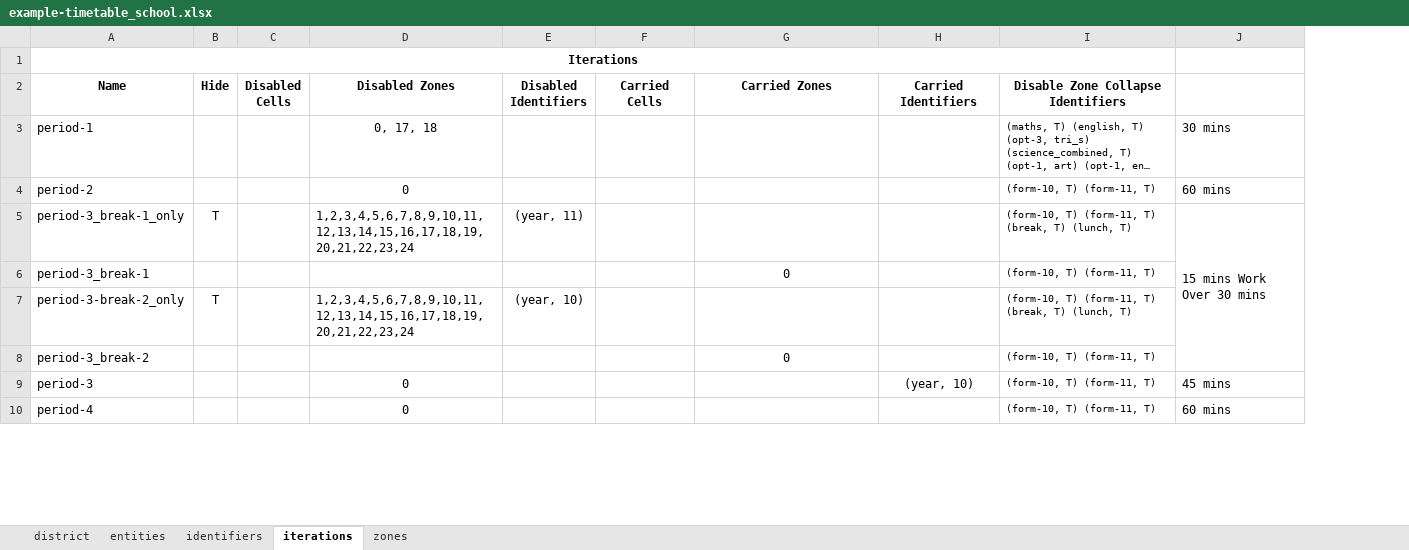
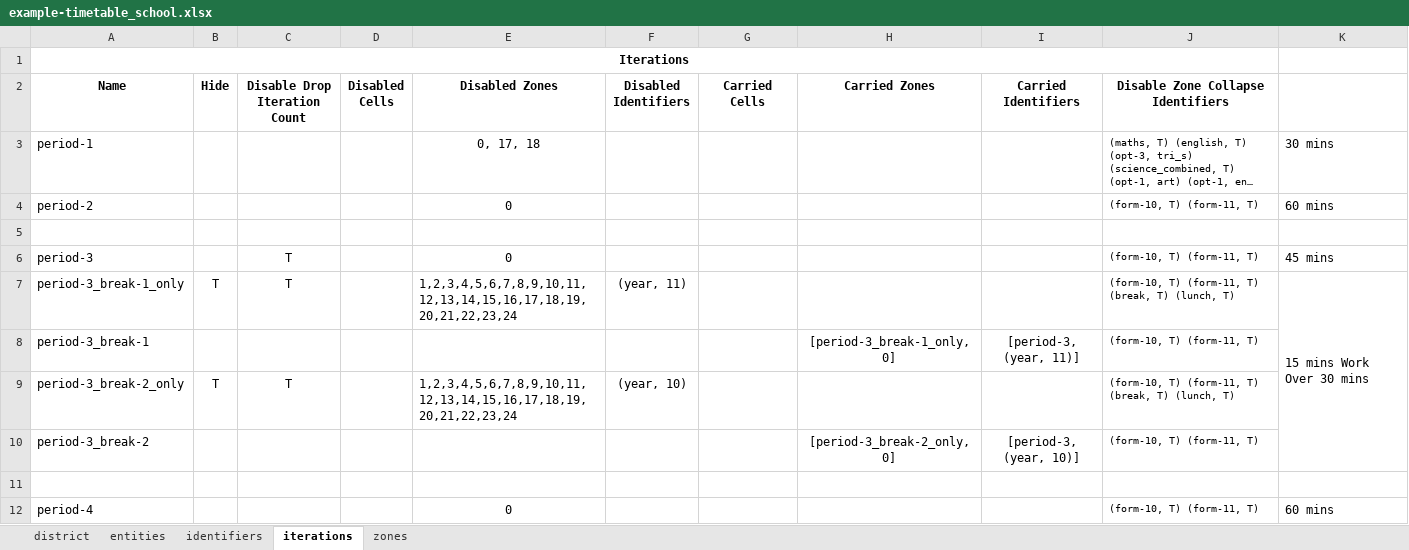
Before and after one commit to samgeorgedixon/entity_organisation_program, an Excel workbook: examples/example-timetable_school.xlsx, sheet iterations, drawn as a sheet; only a part is shown; long unchanged cells end in …; values as stored, in another font and other column widths than the file's, no borders; addresses are those after the commit; the diff covers the shown part only; the diff names each change by its address in the sheet, - before the commit and + after, or states it on an @@ line.

Commit message:
Added Carring Certain Iterations and Added Disabling Dropping Iteration Count

```diff
--- a/examples/example-timetable_school.xlsx (sheet iterations)
+++ b/examples/example-timetable_school.xlsx (sheet iterations)
+column C (Disable Drop Iteration Count), rows 7-9: T |  | T
+row 5: (empty)
+row 6: period-3 |  | T |  | 0 |  |  |  |  | (form-10, T) (form-11, T) | 45 mins
-H8 (Carried Zones): 0
+H8 (Carried Zones): [period-3_break-1_only, 0]
-I8 (Carried Identifiers): (empty)
+I8 (Carried Identifiers): [period-3, (year, 11)]
-A9 (Name): period-3-break-2_only
+A9 (Name): period-3_break-2_only
-H10 (Carried Zones): 0
+H10 (Carried Zones): [period-3_break-2_only, 0]
-I10 (Carried Identifiers): (empty)
+I10 (Carried Identifiers): [period-3, (year, 10)]
-row 11: period-3 |  |  | 0 |  |  |  | (year, 10) | (form-10, T) (form-11, T) | 45 mins
+row 11: (empty)
```
Also changed, not shown: 2 added rows and 10 edited cells elsewhere in this sheet, examples/example-classroom_seating_plan-org.xlsx, examples/example-classroom_seating_plan.xlsx, 6 other files.
